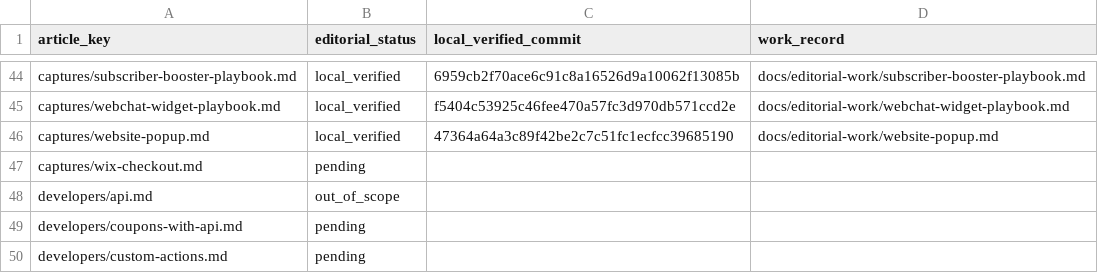
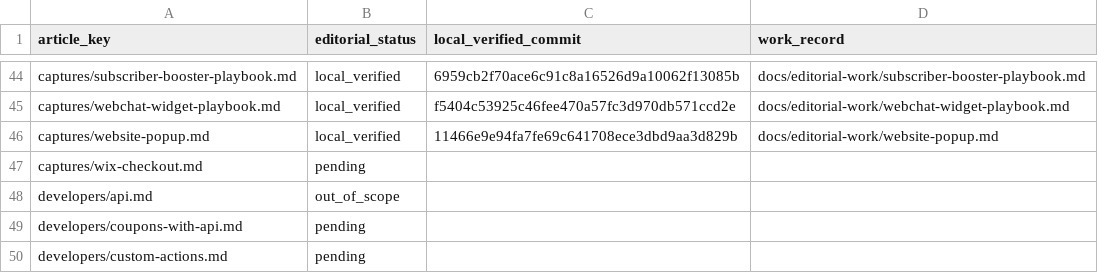
Before and after one commit to hellotext/help, a CSV file: docs/editorial-work/progress.csv, drawn as a sheet; only a part is shown, gaps mark what is left out.

Commit message:
Record local verification of the Popup visual follow-up

```diff
--- a/docs/editorial-work/progress.csv
+++ b/docs/editorial-work/progress.csv
@@ -45,3 +45,3 @@ captures/subscriber-booster-playbook.md,local_verified,6959cb2f70ace6c91c8a16526
 captures/webchat-widget-playbook.md,local_verified,f5404c53925c46fee470a57fc3d970db571ccd2e,docs/editorial-work/webchat-widget-playbook.md
-captures/website-popup.md,local_verified,47364a64a3c89f42be2c7c51fc1ecfcc39685190,docs/editorial-work/website-popup.md
+captures/website-popup.md,local_verified,11466e9e94fa7fe69c641708ece3dbd9aa3d829b,docs/editorial-work/website-popup.md
 captures/wix-checkout.md,pending,,
```
Also changed, not shown: 1 other file.
